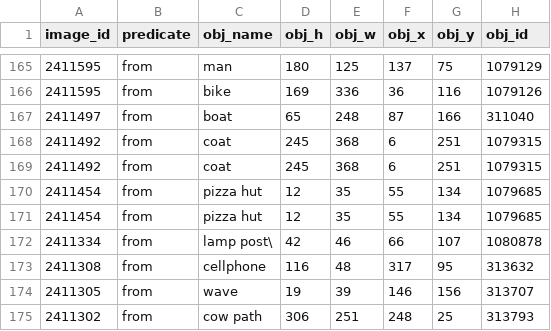
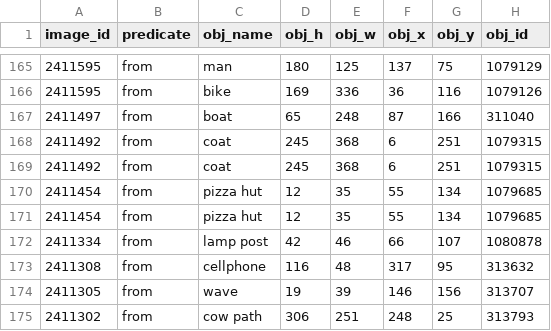
Before and after one commit to sunosaj/spacial-concept-learning, a CSV file: new_pred/data_pred_from.csv, drawn as a sheet; only a part is shown, gaps mark what is left out; the diff names each change by its address in the sheet, - before the commit and + after, or states it on an @@ line.

```diff
--- a/new_pred/data_pred_from.csv
+++ b/new_pred/data_pred_from.csv
-C172 (obj_name): lamp post\
+C172 (obj_name): lamp post
```
Also changed, not shown: new_pred/data_pred_amidst.csv, new_pred/data_pred_around.csv, 2 other files.
